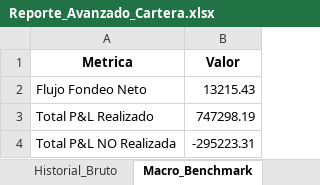
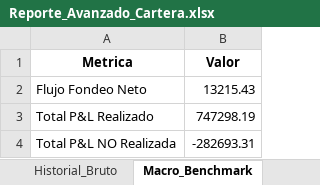
Before and after one commit to martindiazrivera/dashboard-hna, an Excel workbook: mi_cartera_balanz/data/Reporte_Avanzado_Cartera.xlsx, sheet Macro_Benchmark, drawn as a sheet; values as stored, in another font and other column widths than the file's, no borders; the diff names each change by its address in the sheet, - before the commit and + after, or states it on an @@ line.

```diff
--- a/mi_cartera_balanz/data/Reporte_Avanzado_Cartera.xlsx (sheet Macro_Benchmark)
+++ b/mi_cartera_balanz/data/Reporte_Avanzado_Cartera.xlsx (sheet Macro_Benchmark)
-B4 (Valor): -295223.31
+B4 (Valor): -282693.31
```
Also changed, not shown: sheet Tenencia_Actual.
